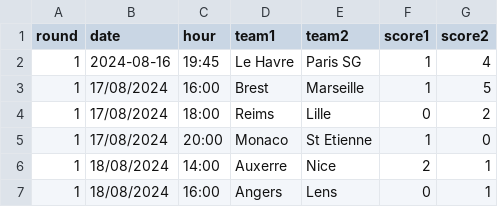
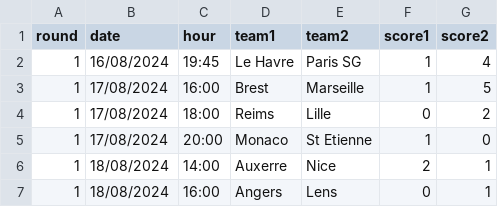
Before and after one commit to sulirb/result, a CSV file: assets/Ligue_1_24-25.csv, drawn as a sheet; only a part is shown; the diff names each change by its address in the sheet, - before the commit and + after, or states it on an @@ line.

Commit message:
Add Ligue 1 2024-25 CSV data and update fetching logic

```diff
--- a/assets/Ligue_1_24-25.csv
+++ b/assets/Ligue_1_24-25.csv
-B2 (date): 2024-08-16
+B2 (date): 16/08/2024
```
Also changed, not shown: 1 other file.
